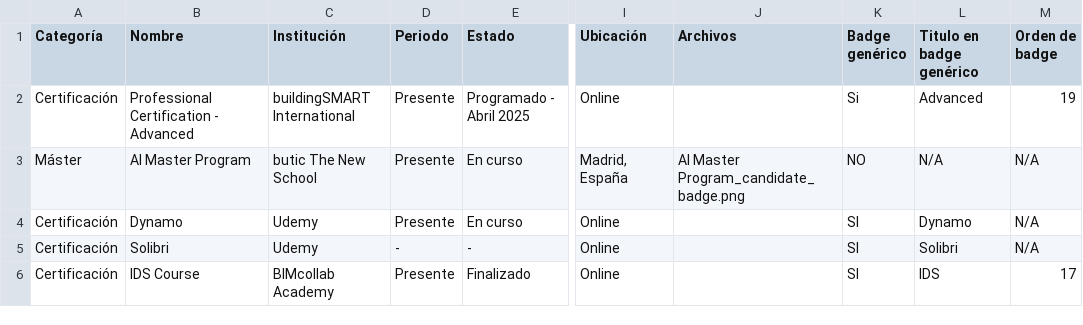
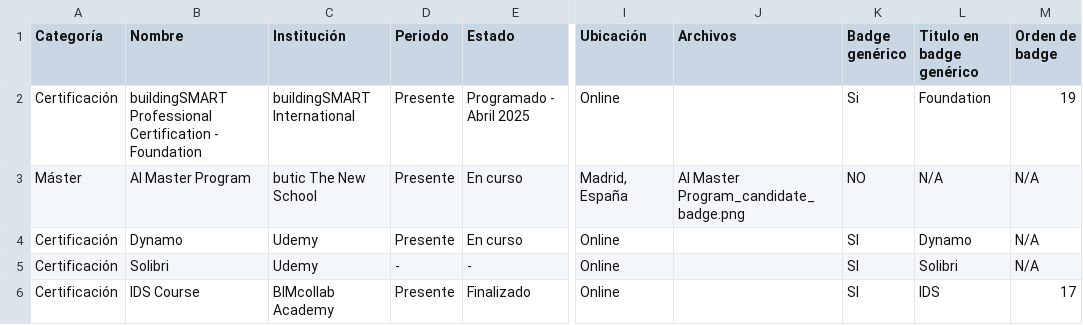
Before and after one commit to eduardoehr89-source/portafolio, a CSV file: 01_Sitio_Web/CV/informacion/formacion_academica_cv.csv, drawn as a sheet; only a part is shown, gaps mark what is left out; the diff names each change by its address in the sheet, - before the commit and + after, or states it on an @@ line.

Commit message:
Add files via upload

```diff
--- a/01_Sitio_Web/CV/informacion/formacion_academica_cv.csv
+++ b/01_Sitio_Web/CV/informacion/formacion_academica_cv.csv
-B2 (Nombre): Professional Certification - Advanced
+B2 (Nombre): buildingSMART Professional Certification - Foundation
-L2 (Titulo en badge genérico): Advanced
+L2 (Titulo en badge genérico): Foundation
```
